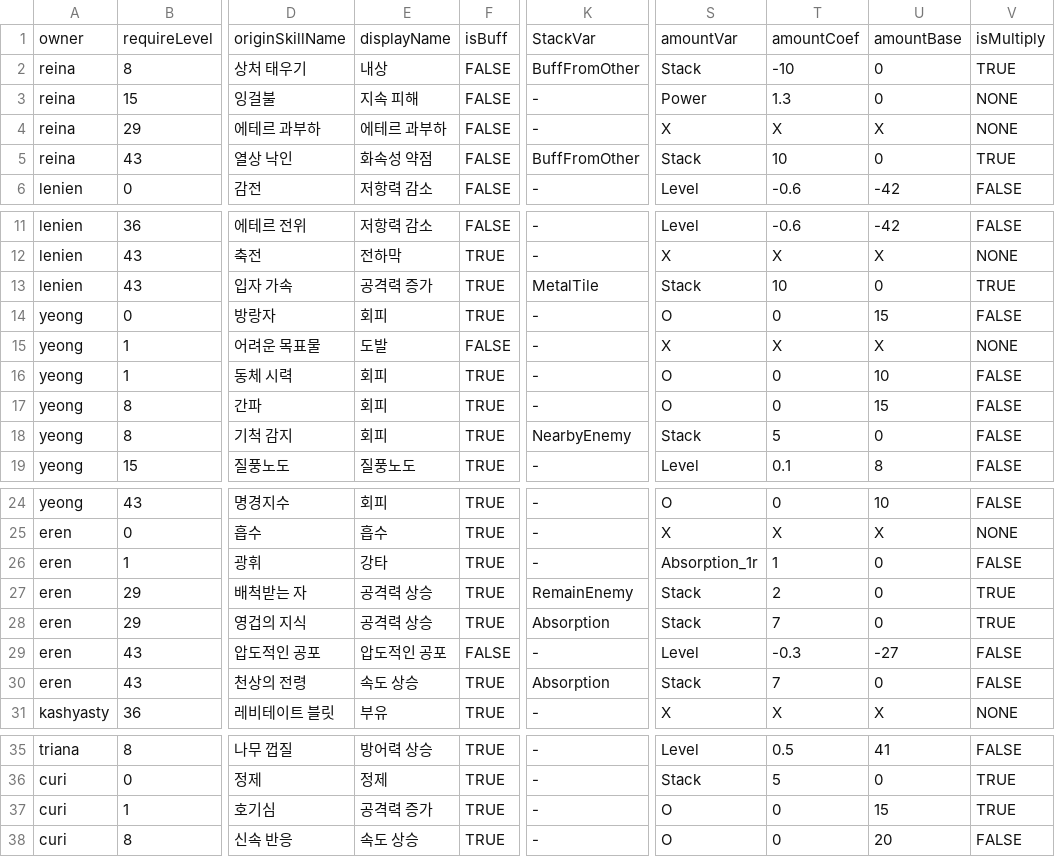
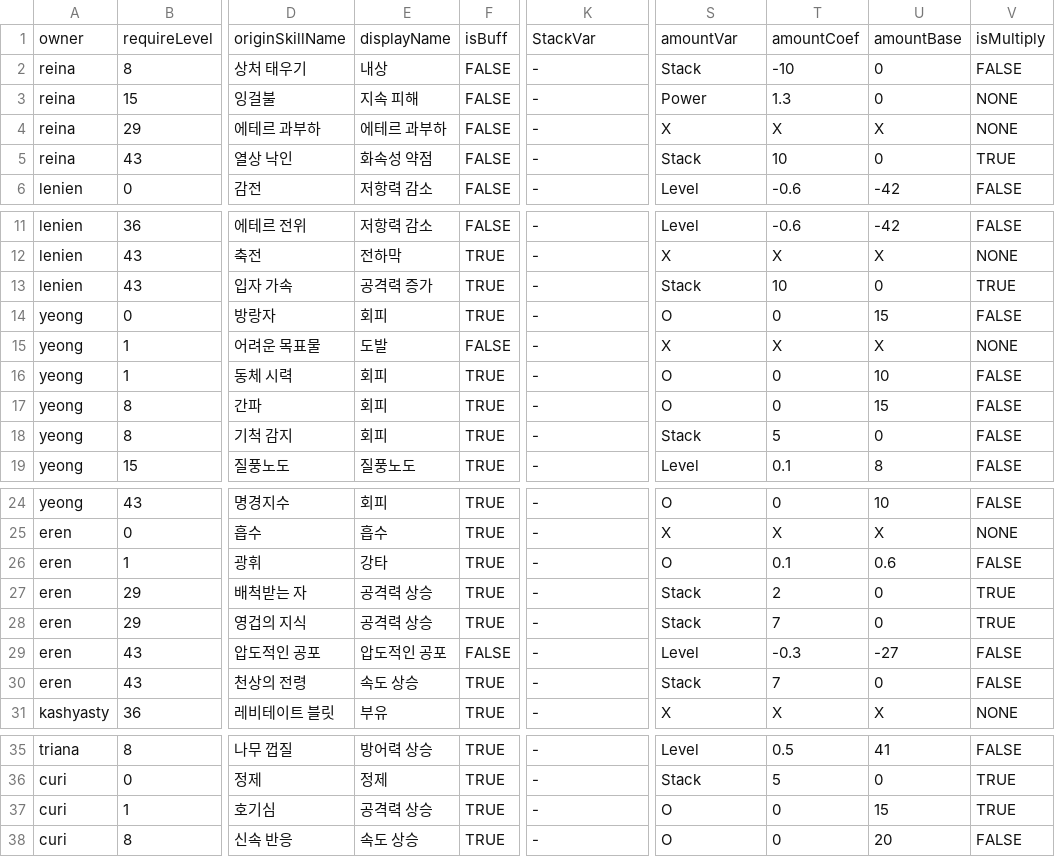
Before and after one commit to GGGC2/Epic_monad, a CSV file: Assets/Resources/Data/testStatusEffectData.csv, drawn as a sheet; only a part is shown, gaps mark what is left out; the diff covers the shown part only; the diff names each change by its address in the sheet, - before the commit and + after, or states it on an @@ line.

Commit message:
StatusEffect의 갱신 방식 수정
1. 기존에 항상 StatusEffect.GetSEVar 메서드에서 seVar 값을 계산하던 것을 몇몇 일반적인 경우에만 계산하도록 하고, 특수한 경우에는 각 스킬로직에서 계산하도록 옮김.
2. 이를 위해 BaseSkillLogic과 BasePassiveSkillLogic에 GetSEVar 메서드 추가.
3. StatusEffect의 CalculateAmount 메서드의 용도 변경. index값과 float값을 넣으면 index번째 actualElement의 Amount를 계산해줌.
4. UnitManager에 UpdateStatusEffectsAtActionEnd 메서드를 추가하여 매 액션이 끝날 때마다 statusEffect들의 값들을 다시 계산하여 갱신함.
5. (중요)수정한 스킬로직들을 보면 알 수 있듯이, 리니안의 '입자 가속', 에렌의 '영겁의 지식', '천상의 전령', 큐리의 '제한 구역'과 같이 매 액션마다 Amount가 변할 수 있는 statusEffect들은 배틀이 시작될 때 호출되는 TriggerStart에서 붙이고, 매 액션마다 UnitManager.UpdateStatusEffectsAtActionEnd 메서드에서 호출되어 그 값을 갱신함. 이 때 넘겨주는 값의 계산은 SkillLogic의 GetSEVar 메서드에서 하면 됨.
6. TriggerStart 메서드를 정상작동시키기 위해선 BattleManager에서 최초의 StartPhaseOnGameManager 메서드를 호출하는 타이밍(즉, 첫 페이즈가 시작되는 타이밍)이 UnitManager가 모든 유닛의 생성을 마친 이후여야함. 따라서 첫 페이즈를 시작하기 전에 0.5초 기다리게 함. 그런데 이건 기기와 환경마다 다를 수 있으니 더 좋은 방법을 찾아야 함.

```diff
--- a/Assets/Resources/Data/testStatusEffectData.csv
+++ b/Assets/Resources/Data/testStatusEffectData.csv
-K2: BuffFromOther
+K2: -
-V2: TRUE
+V2: FALSE
-K5: BuffFromOther
+K5: -
-K13: MetalTile
+K13: -
-K18: NearbyEnemy
+K18: -
-S26: Absorption_1r
+S26: O
-T26: 1
+T26: 0.1
-U26: 0
+U26: 0.6
-K27: RemainEnemy
+K27: -
-K28: Absorption
+K28: -
-K30: Absorption
+K30: -
-E37: 공격력 증가
+E37: 공격력 상승
```
Also changed, not shown: 2 edited cells elsewhere in this file, 17 other files.
